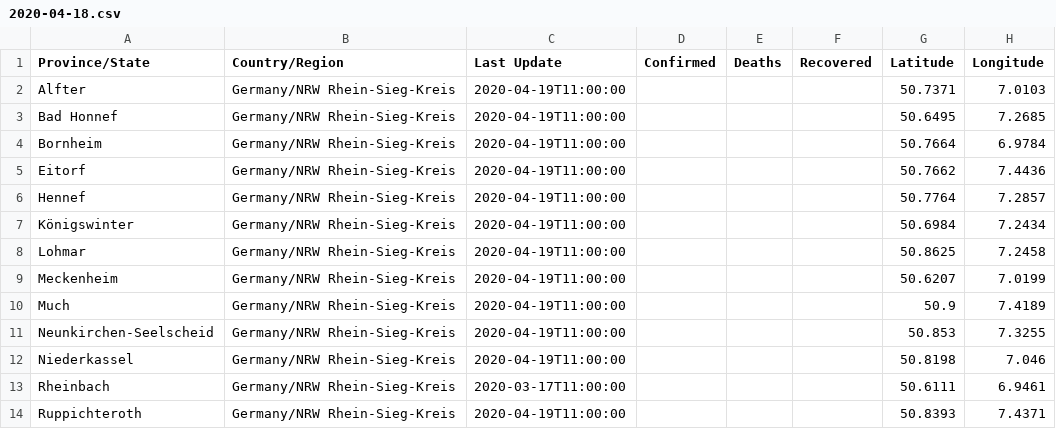
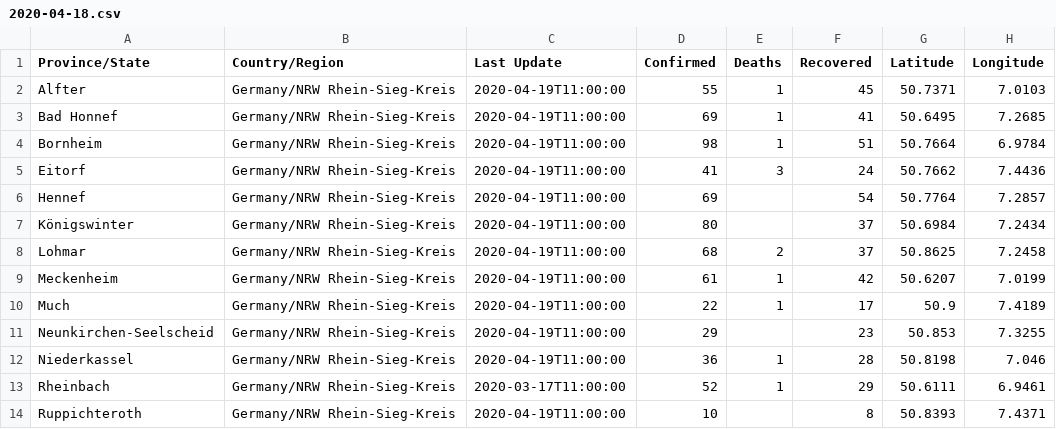
Before and after one commit to cmarxmeier/covid-19-RKI, a CSV file: RSK_covid_19_data/2020-04-18.csv, drawn as a sheet; only a part is shown; the diff covers the shown part only.

Commit message:
Update 2020-04-18.csv

```diff
--- a/RSK_covid_19_data/2020-04-18.csv
+++ b/RSK_covid_19_data/2020-04-18.csv
@@ -1,14 +1,14 @@
 Province/State,Country/Region,Last Update,Confirmed,Deaths,Recovered,Latitude,Longitude
-Alfter,Germany/NRW Rhein-Sieg-Kreis,2020-04-19T11:00:00,,,,50.7371,7.0103
-Bad Honnef,Germany/NRW Rhein-Sieg-Kreis,2020-04-19T11:00:00,,,,50.6495,7.2685
-Bornheim,Germany/NRW Rhein-Sieg-Kreis,2020-04-19T11:00:00,,,,50.7664,6.9784
-Eitorf,Germany/NRW Rhein-Sieg-Kreis,2020-04-19T11:00:00,,,,50.7662,7.4436
-Hennef,Germany/NRW Rhein-Sieg-Kreis,2020-04-19T11:00:00,,,,50.7764,7.2857
-Königswinter,Germany/NRW Rhein-Sieg-Kreis,2020-04-19T11:00:00,,,,50.6984,7.2434
-Lohmar,Germany/NRW Rhein-Sieg-Kreis,2020-04-19T11:00:00,,,,50.8625,7.2458
-Meckenheim,Germany/NRW Rhein-Sieg-Kreis,2020-04-19T11:00:00,,,,50.6207,7.0199
-Much,Germany/NRW Rhein-Sieg-Kreis,2020-04-19T11:00:00,,,,50.9,7.4189
-Neunkirchen-Seelscheid,Germany/NRW Rhein-Sieg-Kreis,2020-04-19T11:00:00,,,,50.853,7.3255
-Niederkassel,Germany/NRW Rhein-Sieg-Kreis,2020-04-19T11:00:00,,,,50.8198,7.046
-Rheinbach,Germany/NRW Rhein-Sieg-Kreis,2020-03-17T11:00:00,,,,50.6111,6.9461
-Ruppichteroth,Germany/NRW Rhein-Sieg-Kreis,2020-04-19T11:00:00,,,,50.8393,7.4371
+Alfter,Germany/NRW Rhein-Sieg-Kreis,2020-04-19T11:00:00,55,1,45,50.7371,7.0103
+Bad Honnef,Germany/NRW Rhein-Sieg-Kreis,2020-04-19T11:00:00,69,1,41,50.6495,7.2685
+Bornheim,Germany/NRW Rhein-Sieg-Kreis,2020-04-19T11:00:00,98,1,51,50.7664,6.9784
+Eitorf,Germany/NRW Rhein-Sieg-Kreis,2020-04-19T11:00:00,41,3,24,50.7662,7.4436
+Hennef,Germany/NRW Rhein-Sieg-Kreis,2020-04-19T11:00:00,69,,54,50.7764,7.2857
+Königswinter,Germany/NRW Rhein-Sieg-Kreis,2020-04-19T11:00:00,80,,37,50.6984,7.2434
+Lohmar,Germany/NRW Rhein-Sieg-Kreis,2020-04-19T11:00:00,68,2,37,50.8625,7.2458
+Meckenheim,Germany/NRW Rhein-Sieg-Kreis,2020-04-19T11:00:00,61,1,42,50.6207,7.0199
+Much,Germany/NRW Rhein-Sieg-Kreis,2020-04-19T11:00:00,22,1,17,50.9,7.4189
+Neunkirchen-Seelscheid,Germany/NRW Rhein-Sieg-Kreis,2020-04-19T11:00:00,29,,23,50.853,7.3255
+Niederkassel,Germany/NRW Rhein-Sieg-Kreis,2020-04-19T11:00:00,36,1,28,50.8198,7.046
+Rheinbach,Germany/NRW Rhein-Sieg-Kreis,2020-03-17T11:00:00,52,1,29,50.6111,6.9461
+Ruppichteroth,Germany/NRW Rhein-Sieg-Kreis,2020-04-19T11:00:00,10,,8,50.8393,7.4371
```
Also changed, not shown: 16 edited cells elsewhere in this file.
